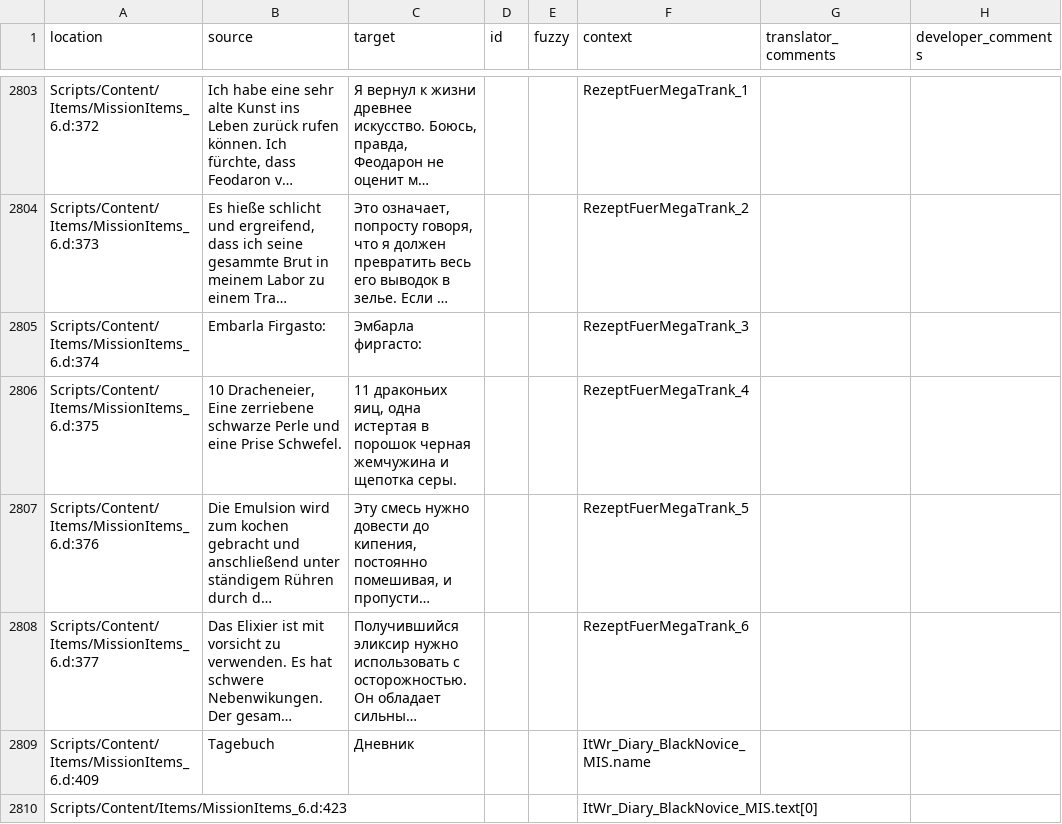
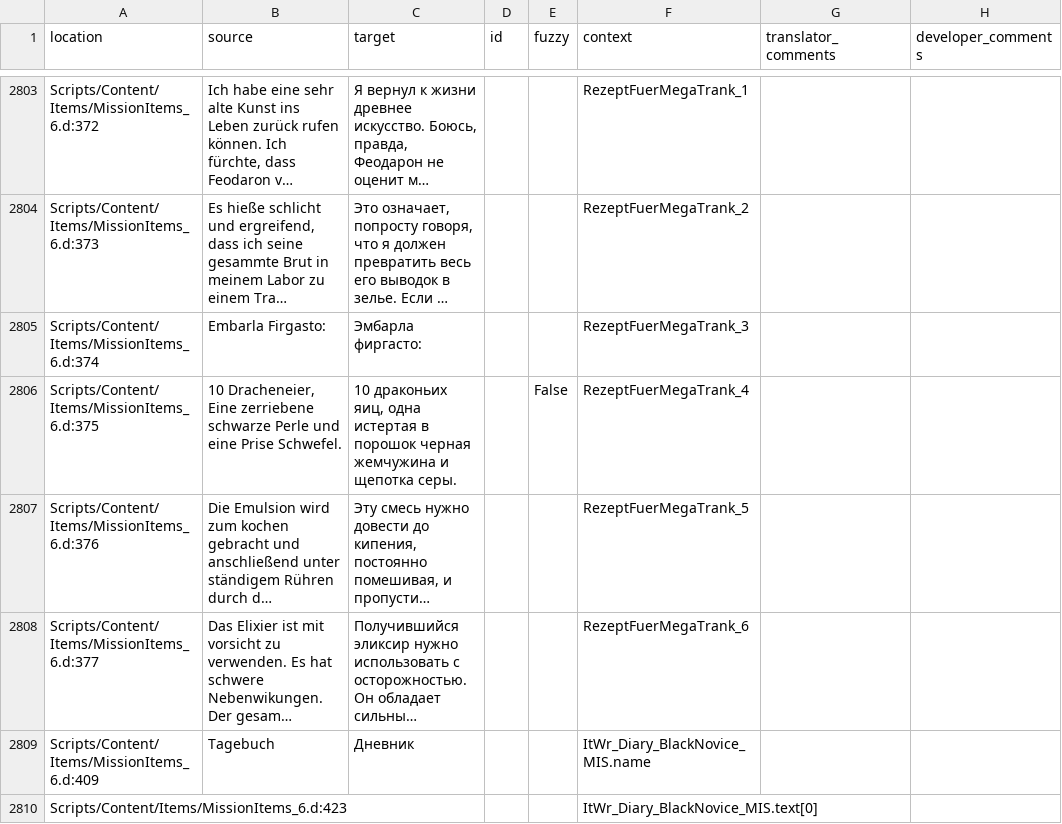
Before and after one commit to auronen/Gothic-2-localization, a CSV file: .translations/ru/Items.csv, drawn as a sheet; only a part is shown, gaps mark what is left out; long unchanged cells end in …; the diff names each change by its address in the sheet, - before the commit and + after, or states it on an @@ line.

Commit message:
Translated using Weblate (Russian)
Currently translated at 36.9% (1437 of 3892 strings)

Translation: Gothic 2: Night of the Raven/Items
Translate-URL: http://weblate.cokoliv.eu/projects/gothic-2-night-of-the-raven/items/ru/

```diff
--- a/.translations/ru/Items.csv
+++ b/.translations/ru/Items.csv
-C2806 (target): 11 драконьих яиц,…
+C2806 (target): 10 драконьих яиц,…
-E2806 (fuzzy): (empty)
+E2806 (fuzzy): False
```
